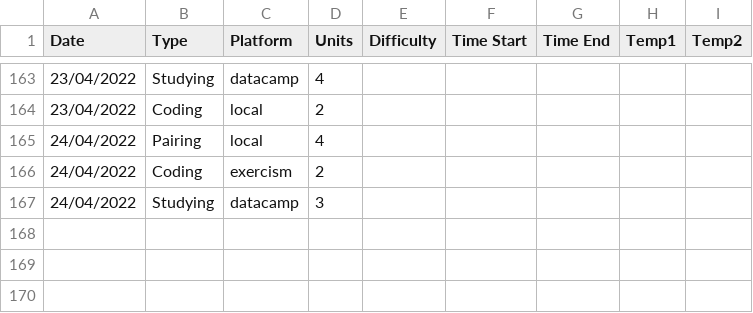
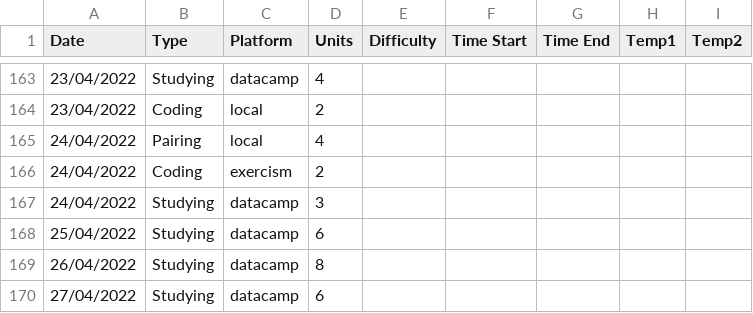
Before and after one commit to danielalazzara/learning_python, a CSV file: data/study_data.csv, drawn as a sheet; only a part is shown, gaps mark what is left out.

Commit message:
update data

```diff
--- a/data/study_data.csv
+++ b/data/study_data.csv
@@ -167 +167,4 @@ Date;Type;Platform;Units;Difficulty;Time Start;Time End;Temp1;Temp2
 24/04/2022;Studying;datacamp;3;;;;;
+25/04/2022;Studying;datacamp;6;;;;;
+26/04/2022;Studying;datacamp;8;;;;;
+27/04/2022;Studying;datacamp;6;;;;;
```
